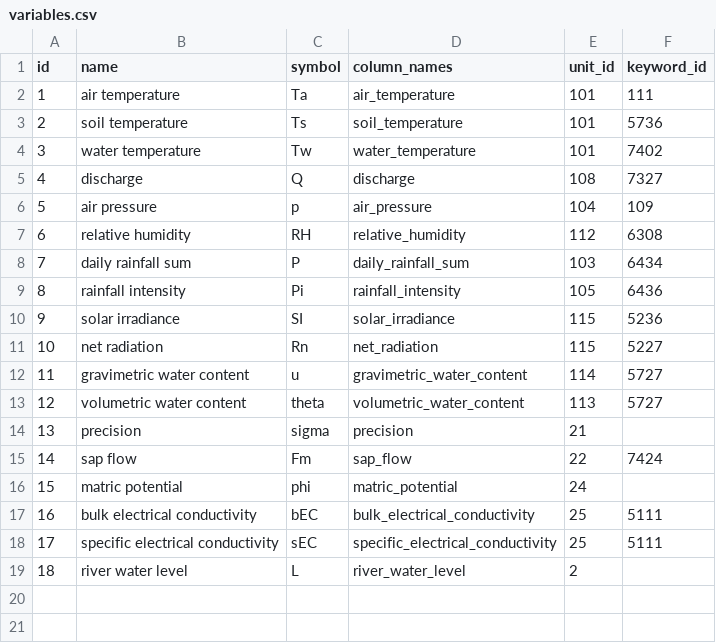
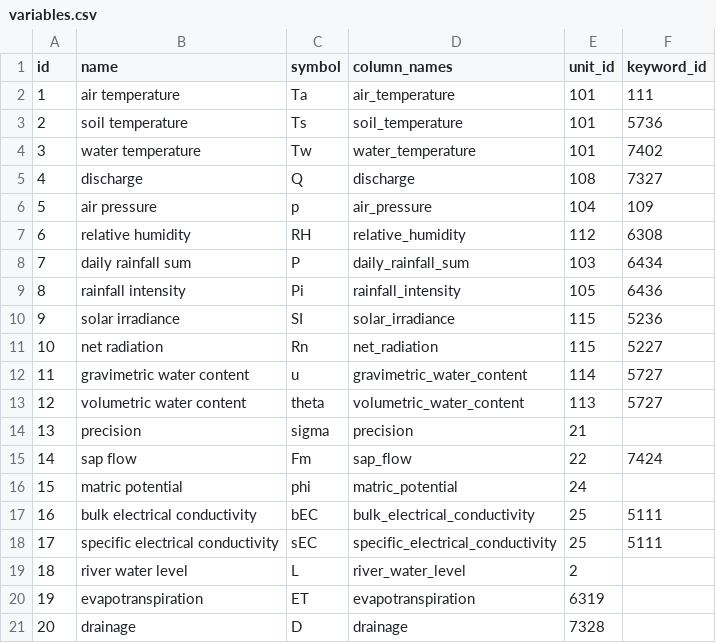
Before and after one commit to VForWaTer/metacatalog, a CSV file: metacatalog/data/variables.csv, drawn as a sheet; the diff names each change by its address in the sheet, - before the commit and + after, or states it on an @@ line.

Commit message:
adding two more missing varaibles

```diff
--- a/metacatalog/data/variables.csv
+++ b/metacatalog/data/variables.csv
+row 20: 19 | evapotranspiration | ET | evapotranspiration | 6319
+row 21: 20 | drainage | D | drainage | 7328
```
